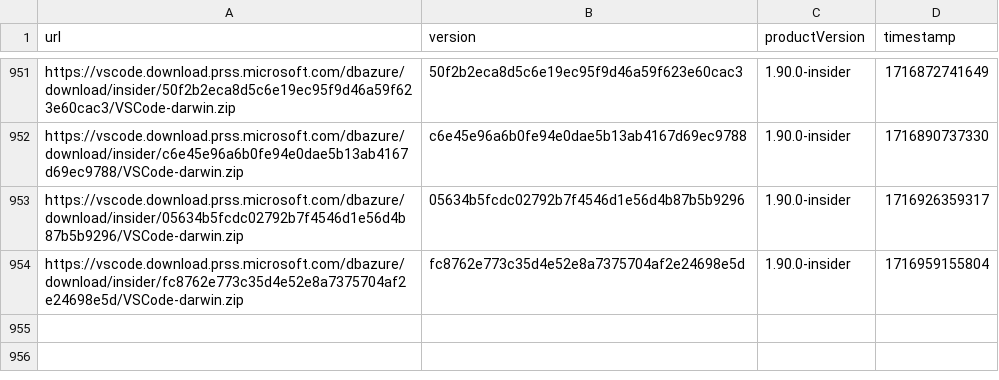
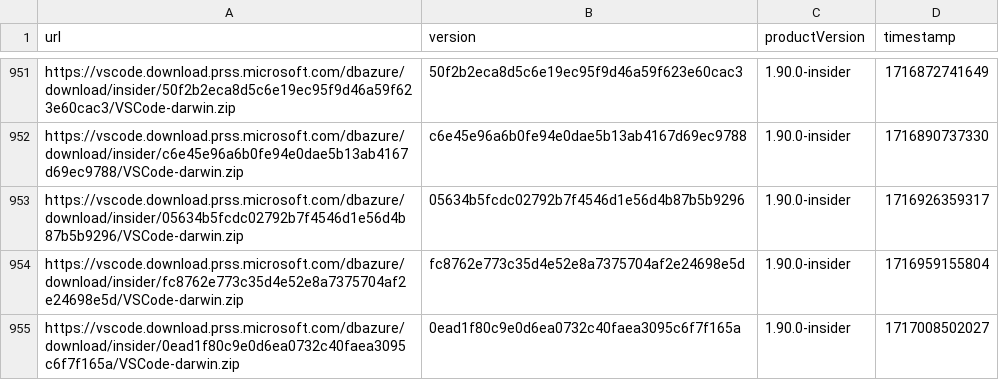
Before and after one commit to yamachu/vscode-insiders-tracker, a CSV file: darwin.csv, drawn as a sheet; only a part is shown, gaps mark what is left out; the diff names each change by its address in the sheet, - before the commit and + after, or states it on an @@ line.

```diff
--- a/darwin.csv
+++ b/darwin.csv
+row 955: https://vscode.download.prss.microsoft.com/dbazure/download/insider/0ead1f80c9e0d6ea0732c40faea3095c6f7f165a/VSCode-darwin.zip | 0ead1f80c9e0d6ea0732c40faea3095c6f7f165a | 1.90.0-insider | 1717008502027
```
